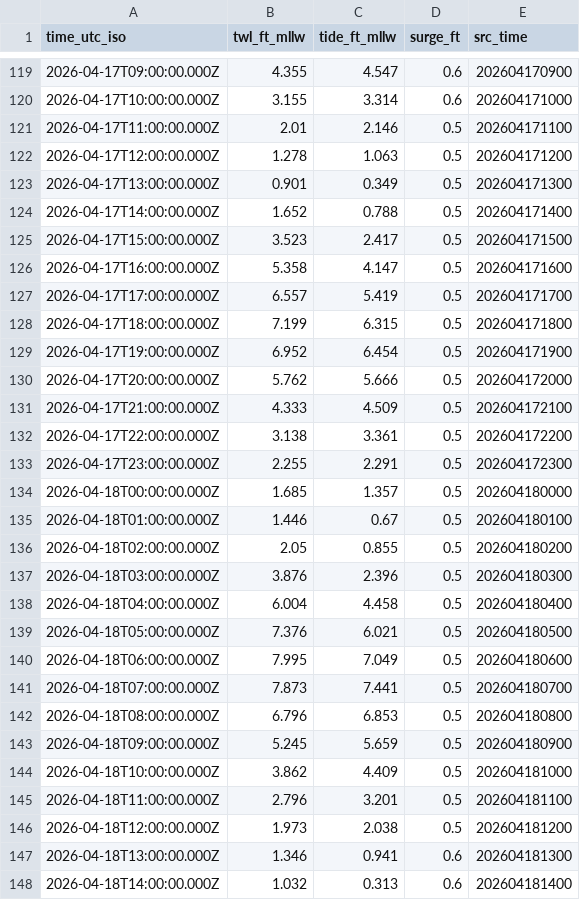
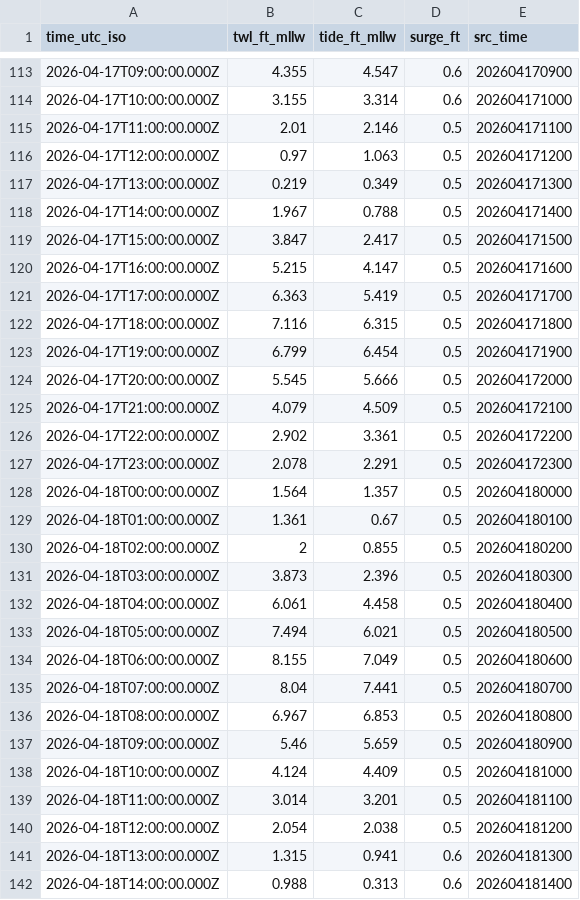
Before and after one commit to hondrospj/Bridesburg, a CSV file: data/petss_forecast.csv, drawn as a sheet; only a part is shown, gaps mark what is left out; the diff covers the shown part only.

```diff
--- a/data/petss_forecast.csv
+++ b/data/petss_forecast.csv
@@ -121,28 +115,28 @@ time_utc_iso,twl_ft_mllw,tide_ft_mllw,surge_ft,src_time
 2026-04-17T11:00:00.000Z,2.01,2.146,0.5,202604171100
-2026-04-17T12:00:00.000Z,1.278,1.063,0.5,202604171200
-2026-04-17T13:00:00.000Z,0.901,0.349,0.5,202604171300
-2026-04-17T14:00:00.000Z,1.652,0.788,0.5,202604171400
-2026-04-17T15:00:00.000Z,3.523,2.417,0.5,202604171500
-2026-04-17T16:00:00.000Z,5.358,4.147,0.5,202604171600
-2026-04-17T17:00:00.000Z,6.557,5.419,0.5,202604171700
-2026-04-17T18:00:00.000Z,7.199,6.315,0.5,202604171800
-2026-04-17T19:00:00.000Z,6.952,6.454,0.5,202604171900
-2026-04-17T20:00:00.000Z,5.762,5.666,0.5,202604172000
-2026-04-17T21:00:00.000Z,4.333,4.509,0.5,202604172100
-2026-04-17T22:00:00.000Z,3.138,3.361,0.5,202604172200
-2026-04-17T23:00:00.000Z,2.255,2.291,0.5,202604172300
-2026-04-18T00:00:00.000Z,1.685,1.357,0.5,202604180000
-2026-04-18T01:00:00.000Z,1.446,0.67,0.5,202604180100
-2026-04-18T02:00:00.000Z,2.05,0.855,0.5,202604180200
-2026-04-18T03:00:00.000Z,3.876,2.396,0.5,202604180300
-2026-04-18T04:00:00.000Z,6.004,4.458,0.5,202604180400
-2026-04-18T05:00:00.000Z,7.376,6.021,0.5,202604180500
-2026-04-18T06:00:00.000Z,7.995,7.049,0.5,202604180600
-2026-04-18T07:00:00.000Z,7.873,7.441,0.5,202604180700
-2026-04-18T08:00:00.000Z,6.796,6.853,0.5,202604180800
-2026-04-18T09:00:00.000Z,5.245,5.659,0.5,202604180900
-2026-04-18T10:00:00.000Z,3.862,4.409,0.5,202604181000
-2026-04-18T11:00:00.000Z,2.796,3.201,0.5,202604181100
-2026-04-18T12:00:00.000Z,1.973,2.038,0.5,202604181200
-2026-04-18T13:00:00.000Z,1.346,0.941,0.6,202604181300
-2026-04-18T14:00:00.000Z,1.032,0.313,0.6,202604181400
+2026-04-17T12:00:00.000Z,0.97,1.063,0.5,202604171200
+2026-04-17T13:00:00.000Z,0.219,0.349,0.5,202604171300
+2026-04-17T14:00:00.000Z,1.967,0.788,0.5,202604171400
+2026-04-17T15:00:00.000Z,3.847,2.417,0.5,202604171500
+2026-04-17T16:00:00.000Z,5.215,4.147,0.5,202604171600
+2026-04-17T17:00:00.000Z,6.363,5.419,0.5,202604171700
+2026-04-17T18:00:00.000Z,7.116,6.315,0.5,202604171800
+2026-04-17T19:00:00.000Z,6.799,6.454,0.5,202604171900
+2026-04-17T20:00:00.000Z,5.545,5.666,0.5,202604172000
+2026-04-17T21:00:00.000Z,4.079,4.509,0.5,202604172100
+2026-04-17T22:00:00.000Z,2.902,3.361,0.5,202604172200
+2026-04-17T23:00:00.000Z,2.078,2.291,0.5,202604172300
+2026-04-18T00:00:00.000Z,1.564,1.357,0.5,202604180000
+2026-04-18T01:00:00.000Z,1.361,0.67,0.5,202604180100
+2026-04-18T02:00:00.000Z,2,0.855,0.5,202604180200
+2026-04-18T03:00:00.000Z,3.873,2.396,0.5,202604180300
+2026-04-18T04:00:00.000Z,6.061,4.458,0.5,202604180400
+2026-04-18T05:00:00.000Z,7.494,6.021,0.5,202604180500
+2026-04-18T06:00:00.000Z,8.155,7.049,0.5,202604180600
+2026-04-18T07:00:00.000Z,8.04,7.441,0.5,202604180700
+2026-04-18T08:00:00.000Z,6.967,6.853,0.5,202604180800
+2026-04-18T09:00:00.000Z,5.46,5.659,0.5,202604180900
+2026-04-18T10:00:00.000Z,4.124,4.409,0.5,202604181000
+2026-04-18T11:00:00.000Z,3.014,3.201,0.5,202604181100
+2026-04-18T12:00:00.000Z,2.054,2.038,0.5,202604181200
+2026-04-18T13:00:00.000Z,1.315,0.941,0.6,202604181300
+2026-04-18T14:00:00.000Z,0.988,0.313,0.6,202604181400
```
Also changed, not shown: 6 added rows, 6 removed rows and 89 edited cells elsewhere in this file, 3 other files.
